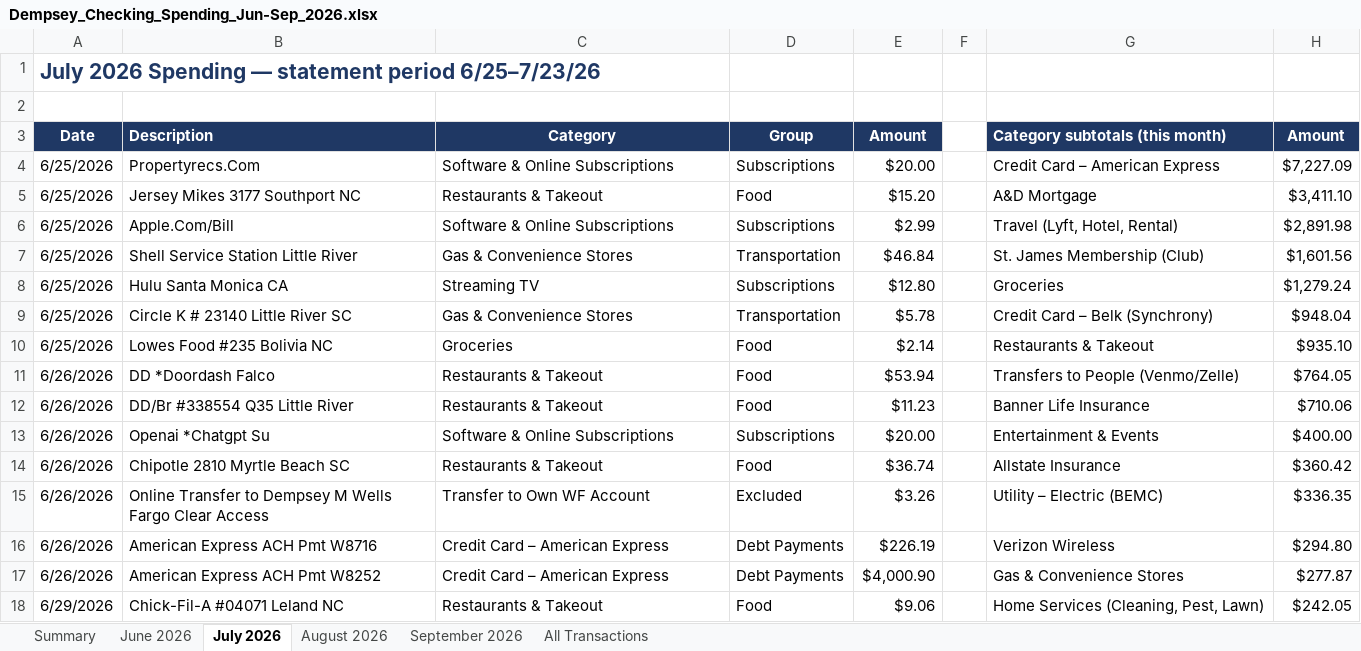
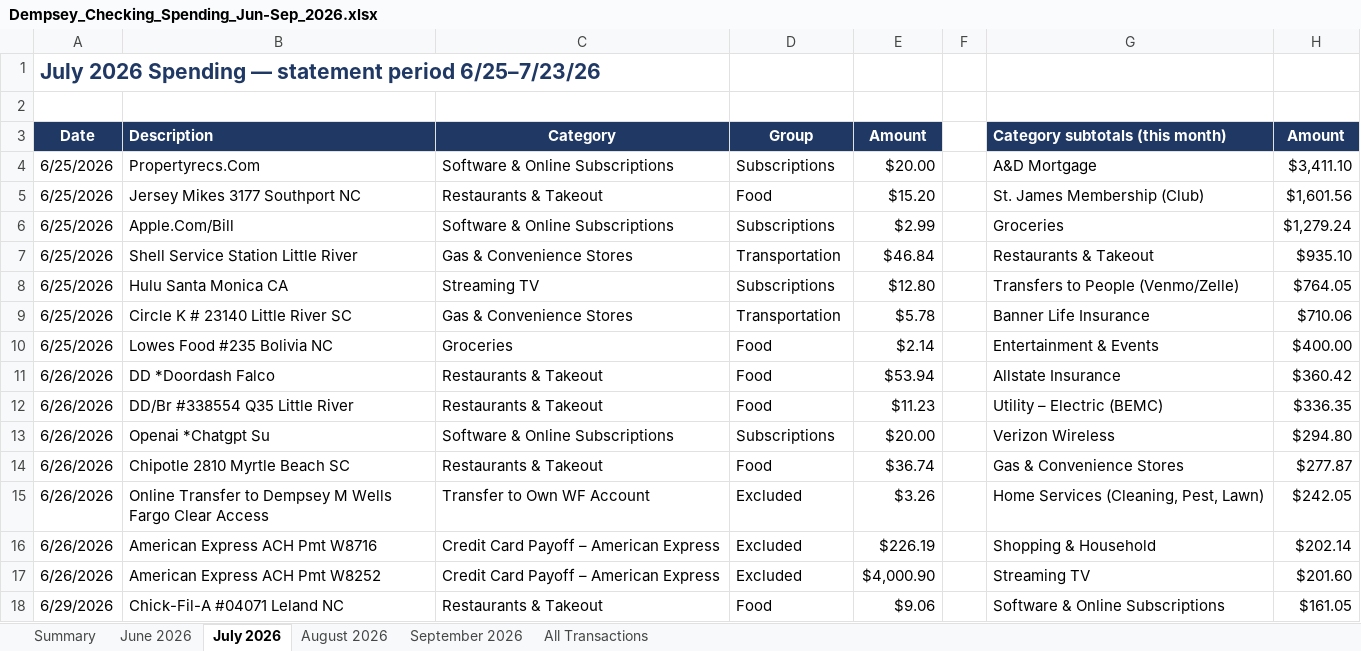
Before and after one commit to MktgCAP/Searchlight-YTD-Analysis, an Excel workbook: Dempsey_Checking_Spending_Jun-Sep_2026.xlsx, sheet July 2026, drawn as a sheet; only a part is shown; values as stored, in another font and other column widths than the file's, no borders; the diff covers the shown part only; the diff names each change by its address in the sheet, - before the commit and + after, or states it on an @@ line.

```diff
--- a/Dempsey_Checking_Spending_Jun-Sep_2026.xlsx (sheet July 2026)
+++ b/Dempsey_Checking_Spending_Jun-Sep_2026.xlsx (sheet July 2026)
-G4 (Category subtotals (this month)): Credit Card – American Express
+G4 (Category subtotals (this month)): A&D Mortgage
-H4 (Amount): $7,227.09
+H4 (Amount): $3,411.10
-G5 (Category subtotals (this month)): A&D Mortgage
+G5 (Category subtotals (this month)): St. James Membership (Club)
-H5 (Amount): $3,411.10
+H5 (Amount): $1,601.56
-G6 (Category subtotals (this month)): Travel (Lyft, Hotel, Rental)
+G6 (Category subtotals (this month)): Groceries
-H6 (Amount): $2,891.98
+H6 (Amount): $1,279.24
-G7 (Category subtotals (this month)): St. James Membership (Club)
+G7 (Category subtotals (this month)): Restaurants & Takeout
-H7 (Amount): $1,601.56
+H7 (Amount): $935.10
-G8 (Category subtotals (this month)): Groceries
+G8 (Category subtotals (this month)): Transfers to People (Venmo/Zelle)
-H8 (Amount): $1,279.24
+H8 (Amount): $764.05
-G9 (Category subtotals (this month)): Credit Card – Belk (Synchrony)
+G9 (Category subtotals (this month)): Banner Life Insurance
-H9 (Amount): $948.04
+H9 (Amount): $710.06
-G10 (Category subtotals (this month)): Restaurants & Takeout
+G10 (Category subtotals (this month)): Entertainment & Events
-H10 (Amount): $935.10
+H10 (Amount): $400.00
-G11 (Category subtotals (this month)): Transfers to People (Venmo/Zelle)
+G11 (Category subtotals (this month)): Allstate Insurance
-H11 (Amount): $764.05
+H11 (Amount): $360.42
-G12 (Category subtotals (this month)): Banner Life Insurance
+G12 (Category subtotals (this month)): Utility – Electric (BEMC)
-H12 (Amount): $710.06
+H12 (Amount): $336.35
-G13 (Category subtotals (this month)): Entertainment & Events
+G13 (Category subtotals (this month)): Verizon Wireless
-H13 (Amount): $400.00
+H13 (Amount): $294.80
-G14 (Category subtotals (this month)): Allstate Insurance
+G14 (Category subtotals (this month)): Gas & Convenience Stores
-H14 (Amount): $360.42
+H14 (Amount): $277.87
-G15 (Category subtotals (this month)): Utility – Electric (BEMC)
+G15 (Category subtotals (this month)): Home Services (Cleaning, Pest, Lawn)
-H15 (Amount): $336.35
+H15 (Amount): $242.05
-C16:C17 (Category): Credit Card – American Express
+C16:C17 (Category): Credit Card Payoff – American Express
-D16:D17 (Group): Debt Payments
+D16:D17 (Group): Excluded
-G16 (Category subtotals (this month)): Verizon Wireless
+G16 (Category subtotals (this month)): Shopping & Household
-H16 (Amount): $294.80
+H16 (Amount): $202.14
-G17 (Category subtotals (this month)): Gas & Convenience Stores
+G17 (Category subtotals (this month)): Streaming TV
-H17 (Amount): $277.87
+H17 (Amount): $201.60
-G18 (Category subtotals (this month)): Home Services (Cleaning, Pest, Lawn)
+G18 (Category subtotals (this month)): Software & Online Subscriptions
-H18 (Amount): $242.05
+H18 (Amount): $161.05
```
Also changed, not shown: 36 edited cells and cell formats elsewhere in this sheet, sheet Summary, sheet August 2026, sheet June 2026, sheet September 2026, sheet All Transactions, formulas that keep their value.
